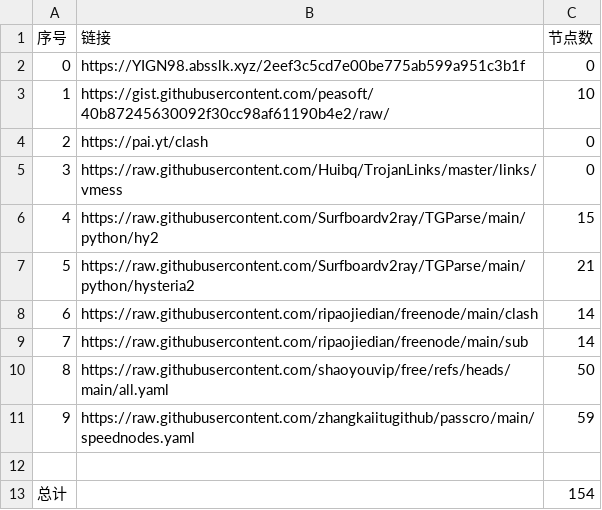
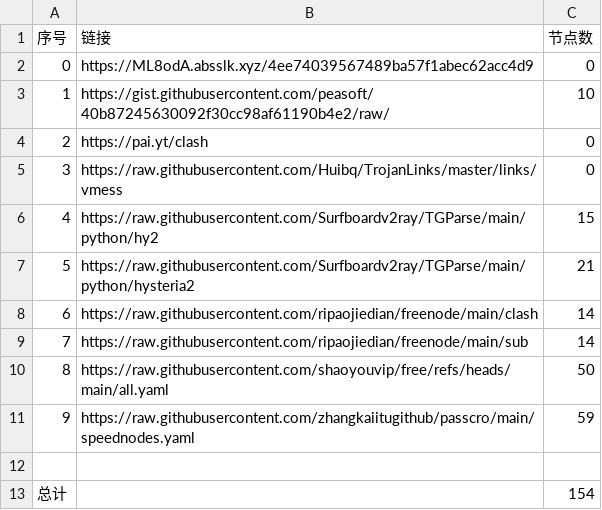
Before and after one commit to SummerLoveRain/NoMoreWalls, a CSV file: list_result.csv, drawn as a sheet.

```diff
--- a/list_result.csv
+++ b/list_result.csv
@@ -1,3 +1,3 @@
 序号,链接,节点数
-0,https://YIGN98.absslk.xyz/2eef3c5cd7e00be775ab599a951c3b1f,0
+0,https://ML8odA.absslk.xyz/4ee74039567489ba57f1abec62acc4d9,0
 1,https://gist.githubusercontent.com/peasoft/40b87245630092f30cc98af61190b4e2/raw/,10
```
Also changed, not shown: 4 other files.
